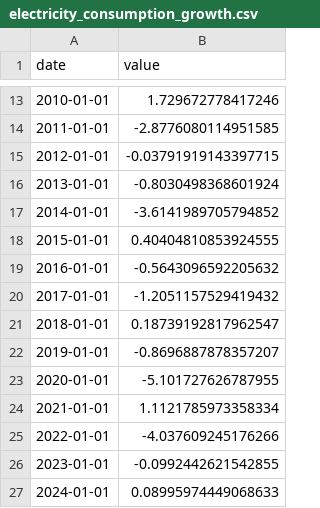
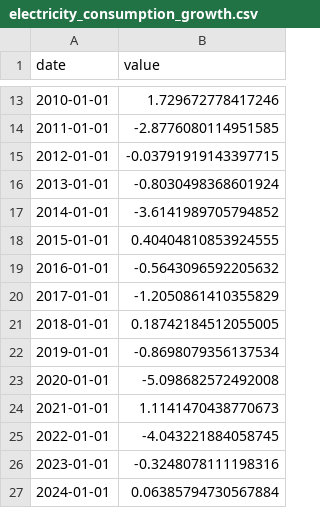
Before and after one commit to ParthG60/ai-economic-indicators-uk, a CSV file: data/takeoff/electricity_consumption_growth.csv, drawn as a sheet; only a part is shown, gaps mark what is left out.

```diff
--- a/data/takeoff/electricity_consumption_growth.csv
+++ b/data/takeoff/electricity_consumption_growth.csv
@@ -19,9 +19,9 @@ date,value
 2016-01-01,-0.5643096592205632
-2017-01-01,-1.2051157529419432
-2018-01-01,0.18739192817962547
-2019-01-01,-0.8696887878357207
-2020-01-01,-5.101727626787955
-2021-01-01,1.1121785973358334
-2022-01-01,-4.037609245176266
-2023-01-01,-0.0992442621542855
-2024-01-01,0.08995974449068633
+2017-01-01,-1.2050861410355829
+2018-01-01,0.18742184512055005
+2019-01-01,-0.8698079356137534
+2020-01-01,-5.098682572492008
+2021-01-01,1.1141470438770673
+2022-01-01,-4.043221884058745
+2023-01-01,-0.3248078111198316
+2024-01-01,0.06385794730567884
```
Also changed, not shown: data/canaries/canaries_demand_by_exposure.csv, data/canaries/occupation_exposure_quintiles.csv, 5 other files.
